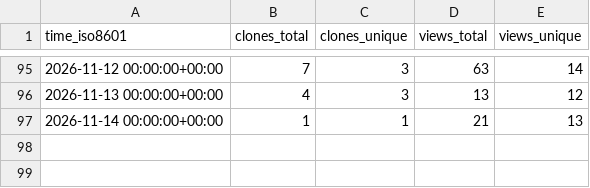
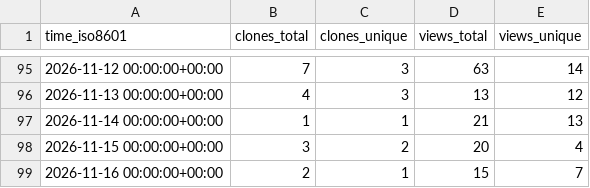
Before and after one commit to roostorg/stats, a CSV file: roostorg/model-community/ghrs-data/views_clones_aggregate.csv, drawn as a sheet; only a part is shown, gaps mark what is left out.

```diff
--- a/roostorg/model-community/ghrs-data/views_clones_aggregate.csv
+++ b/roostorg/model-community/ghrs-data/views_clones_aggregate.csv
@@ -97 +97,3 @@ time_iso8601,clones_total,clones_unique,views_total,views_unique
 2026-11-14 00:00:00+00:00,1,1,21,13
+2026-11-15 00:00:00+00:00,3,2,20,4
+2026-11-16 00:00:00+00:00,2,1,15,7
```
Also changed, not shown: 1 other file.
